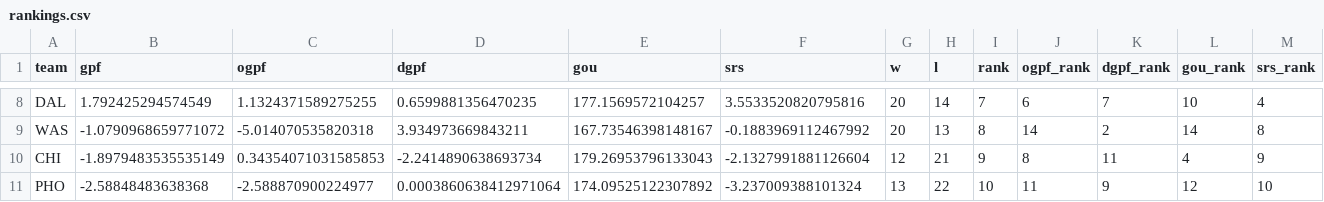
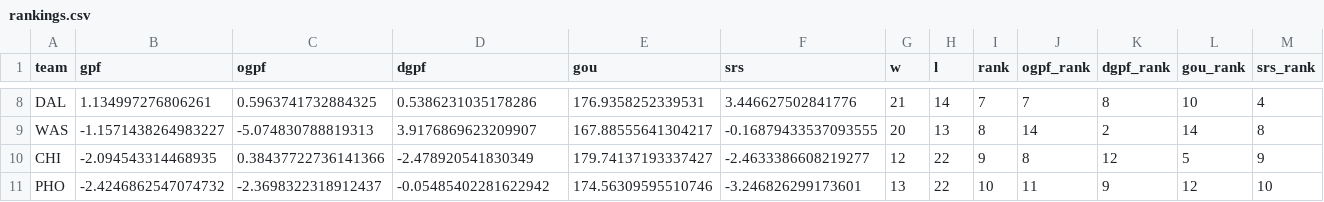
Before and after one commit to k-maaker/wnba-rankings, a CSV file: docs/rankings.csv, drawn as a sheet; only a part is shown, gaps mark what is left out; the diff covers the shown part only; the diff names each change by its address in the sheet, - before the commit and + after, or states it on an @@ line.

```diff
--- a/docs/rankings.csv
+++ b/docs/rankings.csv
-B8 (gpf): 1.792425294574549
+B8 (gpf): 1.134997276806261
-C8 (ogpf): 1.1324371589275255
+C8 (ogpf): 0.5963741732884325
-D8 (dgpf): 0.6599881356470235
+D8 (dgpf): 0.5386231035178286
-E8 (gou): 177.1569572104257
+E8 (gou): 176.9358252339531
-F8 (srs): 3.5533520820795816
+F8 (srs): 3.446627502841776
-G8 (w): 20
+G8 (w): 21
-J8 (ogpf_rank): 6
+J8 (ogpf_rank): 7
-K8 (dgpf_rank): 7
+K8 (dgpf_rank): 8
-B9 (gpf): -1.0790968659771072
+B9 (gpf): -1.1571438264983227
-C9 (ogpf): -5.014070535820318
+C9 (ogpf): -5.074830788819313
-D9 (dgpf): 3.934973669843211
+D9 (dgpf): 3.9176869623209907
-E9 (gou): 167.73546398148167
+E9 (gou): 167.88555641304217
-F9 (srs): -0.1883969112467992
+F9 (srs): -0.16879433537093555
-B10 (gpf): -1.8979483535535149
+B10 (gpf): -2.094543314468935
-C10 (ogpf): 0.34354071031585853
+C10 (ogpf): 0.38437722736141366
-D10 (dgpf): -2.2414890638693734
+D10 (dgpf): -2.478920541830349
-E10 (gou): 179.26953796133043
+E10 (gou): 179.74137193337427
-F10 (srs): -2.1327991881126604
+F10 (srs): -2.4633386608219277
-H10 (l): 21
+H10 (l): 22
-K10 (dgpf_rank): 11
+K10 (dgpf_rank): 12
-L10 (gou_rank): 4
+L10 (gou_rank): 5
-B11 (gpf): -2.58848483638368
+B11 (gpf): -2.4246862547074732
-C11 (ogpf): -2.588870900224977
+C11 (ogpf): -2.3698322318912437
-D11 (dgpf): 0.0003860638412971064
+D11 (dgpf): -0.05485402281622942
-E11 (gou): 174.09525122307892
+E11 (gou): 174.56309595510746
-F11 (srs): -3.237009388101324
+F11 (srs): -3.246826299173601
```
Also changed, not shown: 3 added rows, 3 removed rows and 54 edited cells elsewhere in this file, data/games.csv, data/history.csv, 3 other files.
